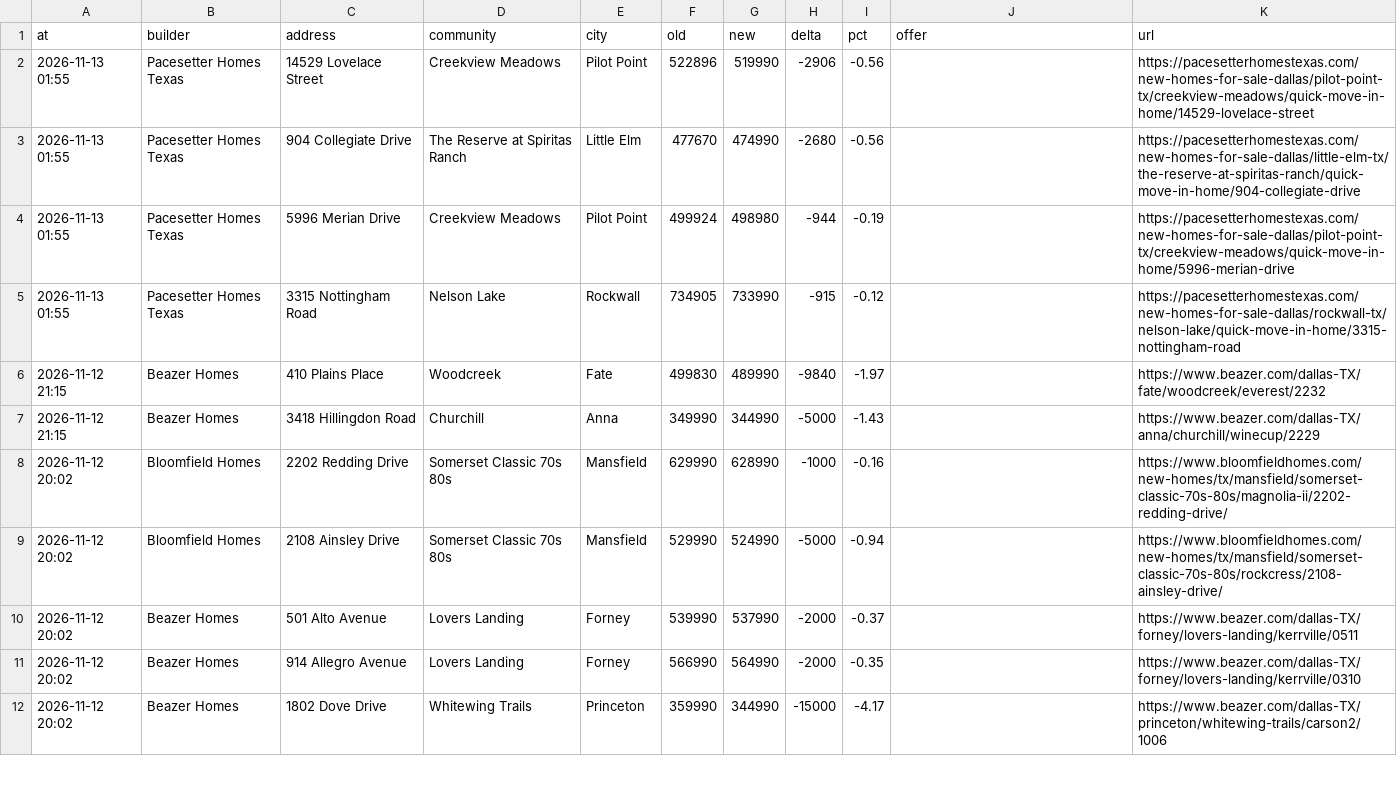
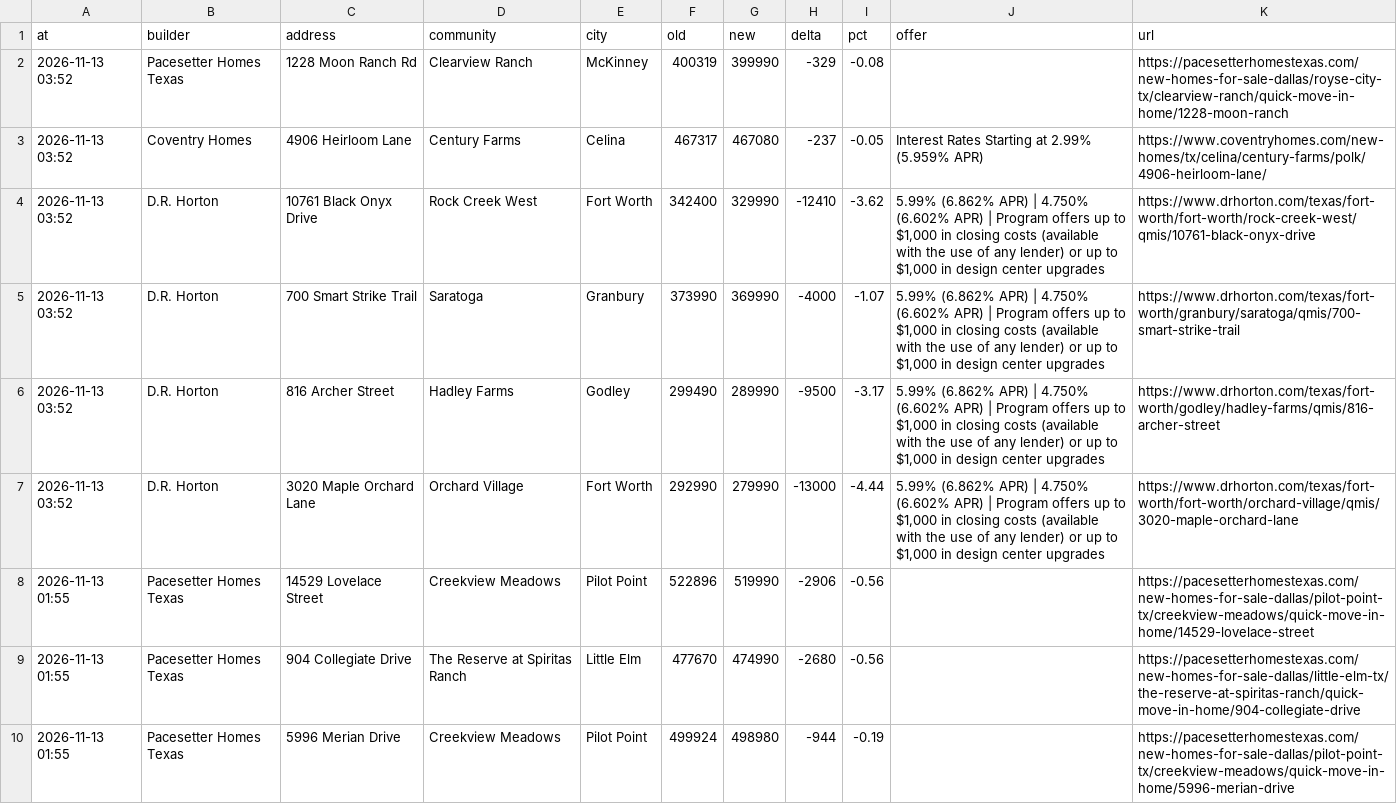
Before and after one commit to Crutledge13/dfw-builder-tracker, a CSV file: docs/data/price_drops.csv, drawn as a sheet; only a part is shown; the shorter side is filled out with more unchanged rows.

```diff
--- a/docs/data/price_drops.csv
+++ b/docs/data/price_drops.csv
@@ -1,2 +1,8 @@
 at,builder,address,community,city,old,new,delta,pct,offer,url
+2026-11-13 03:52,Pacesetter Homes Texas,1228 Moon Ranch Rd,Clearview Ranch,McKinney,400319,399990,-329,-0.08,,https://pacesetterhomestexas.com/new-homes-for-sale-dallas/royse-city-tx/clearview-ranch/quick-move-in-home/1228-moon-ranch
+2026-11-13 03:52,Coventry Homes,4906 Heirloom Lane,Century Farms,Celina,467317,467080,-237,-0.05,Interest Rates Starting at 2.99% (5.959% APR),https://www.coventryhomes.com/new-homes/tx/celina/century-farms/polk/4906-heirloom-lane/
+2026-11-13 03:52,D.R. Horton,10761 Black Onyx Drive,Rock Creek West,Fort Worth,342400,329990,-12410,-3.62,"5.99% (6.862% APR) | 4.750% (6.602% APR) | Program offers up to $1,000 in closing costs (available with the use of any lender) or up to $1,000 in design center upgrades",https://www.drhorton.com/texas/fort-worth/fort-worth/rock-creek-west/qmis/10761-black-onyx-drive
+2026-11-13 03:52,D.R. Horton,700 Smart Strike Trail,Saratoga,Granbury,373990,369990,-4000,-1.07,"5.99% (6.862% APR) | 4.750% (6.602% APR) | Program offers up to $1,000 in closing costs (available with the use of any lender) or up to $1,000 in design center upgrades",https://www.drhorton.com/texas/fort-worth/granbury/saratoga/qmis/700-smart-strike-trail
+2026-11-13 03:52,D.R. Horton,816 Archer Street,Hadley Farms,Godley,299490,289990,-9500,-3.17,"5.99% (6.862% APR) | 4.750% (6.602% APR) | Program offers up to $1,000 in closing costs (available with the use of any lender) or up to $1,000 in design center upgrades",https://www.drhorton.com/texas/fort-worth/godley/hadley-farms/qmis/816-archer-street
+2026-11-13 03:52,D.R. Horton,3020 Maple Orchard Lane,Orchard Village,Fort Worth,292990,279990,-13000,-4.44,"5.99% (6.862% APR) | 4.750% (6.602% APR) | Program offers up to $1,000 in closing costs (available with the use of any lender) or up to $1,000 in design center upgrades",https://www.drhorton.com/texas/fort-worth/fort-worth/orchard-village/qmis/3020-maple-orchard-lane
 2026-11-13 01:55,Pacesetter Homes Texas,14529 Lovelace Street,Creekview Meadows,Pilot Point,522896,519990,-2906,-0.56,,https://pacesetterhomestexas.com/new-homes-for-sale-dallas/pilot-point-tx/creekview-meadows/quick-move-in-home/14529-lovelace-street
```
Also changed, not shown: docs/data/home_offers.csv, docs/data/new_homes.csv, 22 other files.
